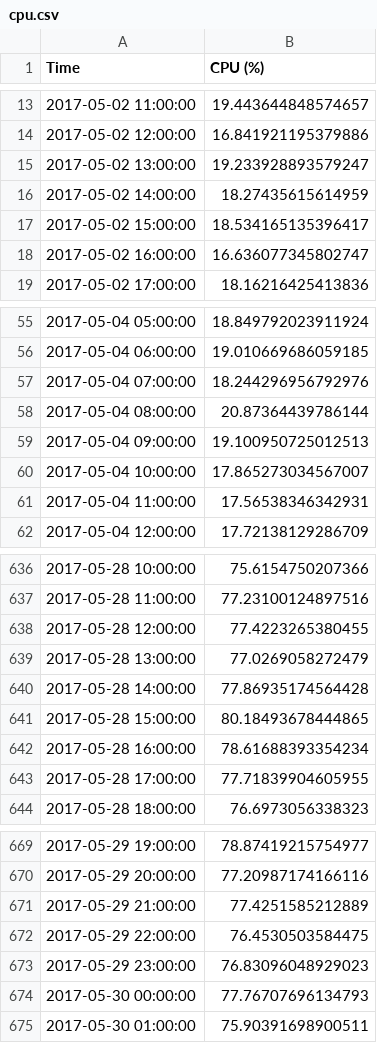
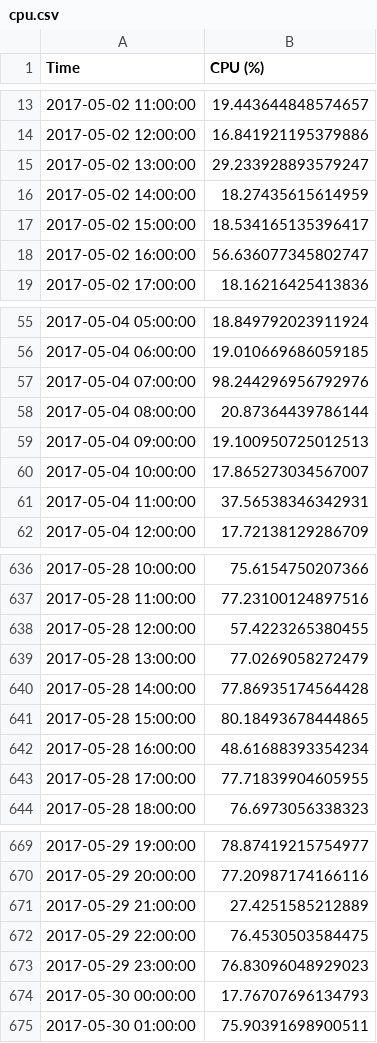
Before and after one commit to arundo/adtk, a CSV file: docs/notebooks/data/cpu.csv, drawn as a sheet; only a part is shown, gaps mark what is left out; the diff covers the shown part only.

```diff
--- a/docs/notebooks/data/cpu.csv
+++ b/docs/notebooks/data/cpu.csv
@@ -14,6 +14,6 @@ Time,CPU (%)
 2017-05-02 12:00:00,16.841921195379886
-2017-05-02 13:00:00,19.233928893579247
+2017-05-02 13:00:00,29.233928893579247
 2017-05-02 14:00:00,18.27435615614959
 2017-05-02 15:00:00,18.534165135396417
-2017-05-02 16:00:00,16.636077345802747
+2017-05-02 16:00:00,56.636077345802747
 2017-05-02 17:00:00,18.16216425413836
@@ -56,3 +56,3 @@ Time,CPU (%)
 2017-05-04 06:00:00,19.010669686059185
-2017-05-04 07:00:00,18.244296956792976
+2017-05-04 07:00:00,98.244296956792976
 2017-05-04 08:00:00,20.87364439786144
@@ -60,3 +60,3 @@ Time,CPU (%)
 2017-05-04 10:00:00,17.865273034567007
-2017-05-04 11:00:00,17.56538346342931
+2017-05-04 11:00:00,37.56538346342931
 2017-05-04 12:00:00,17.72138129286709
@@ -637,3 +637,3 @@ Time,CPU (%)
 2017-05-28 11:00:00,77.23100124897516
-2017-05-28 12:00:00,77.4223265380455
+2017-05-28 12:00:00,57.4223265380455
 2017-05-28 13:00:00,77.0269058272479
@@ -641,3 +641,3 @@ Time,CPU (%)
 2017-05-28 15:00:00,80.18493678444865
-2017-05-28 16:00:00,78.61688393354234
+2017-05-28 16:00:00,48.61688393354234
 2017-05-28 17:00:00,77.71839904605955
@@ -670,6 +670,6 @@ Time,CPU (%)
 2017-05-29 20:00:00,77.20987174166116
-2017-05-29 21:00:00,77.4251585212889
+2017-05-29 21:00:00,27.4251585212889
 2017-05-29 22:00:00,76.4530503584475
 2017-05-29 23:00:00,76.83096048929023
-2017-05-30 00:00:00,77.76707696134793
+2017-05-30 00:00:00,17.76707696134793
 2017-05-30 01:00:00,75.90391698900511
```
Also changed, not shown: 10 edited cells elsewhere in this file, docs/notebooks/data/generator.csv, 1 other file.
